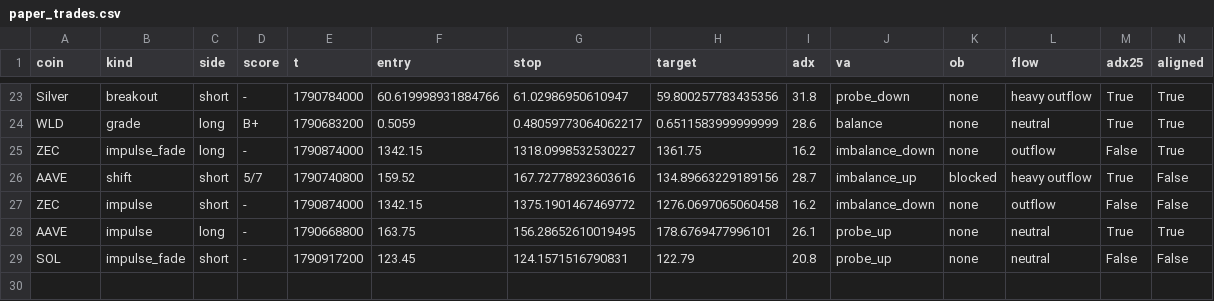
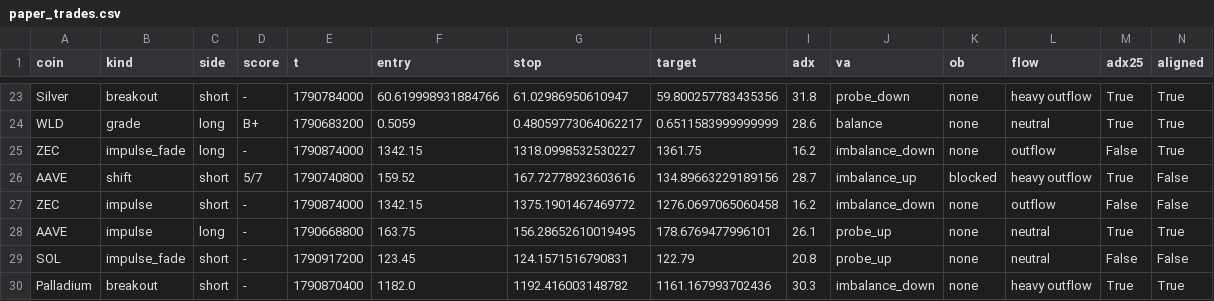
Before and after one commit to pleeb756/Setup-grader-alerts-, a CSV file: paper_trades.csv, drawn as a sheet; only a part is shown, gaps mark what is left out; rows hold the shown columns only; the diff names each change by its address in the sheet, - before the commit and + after, or states it on an @@ line.

```diff
--- a/paper_trades.csv
+++ b/paper_trades.csv
+row 30: Palladium | breakout | short | - | 1790870400 | 1182.0 | 1192.416003148782 | 1161.167993702436 | 30.3 | imbalance_down | none | heavy outflow | True | True
```
Also changed, not shown: 3 other files.
